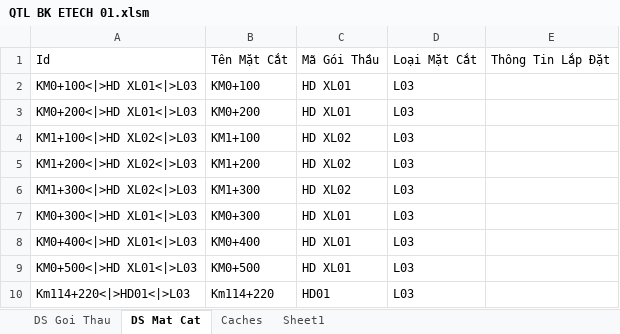
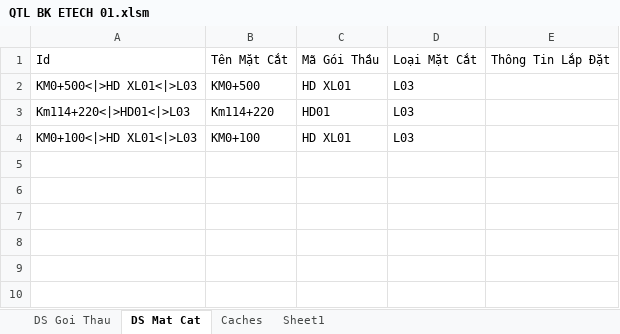
Before and after one commit to dhpytech/bketech, an Excel workbook: Quan Trac Lun/QTL BK ETECH 01.xlsm, sheet DS Mat Cat, drawn as a sheet; values as stored, in another font and other column widths than the file's, no borders; removed rows and columns are numbered as before the commit, all else as after; the diff names each change by its address in the sheet, - before the commit and + after, or states it on an @@ line.

```diff
--- a/Quan Trac Lun/QTL BK ETECH 01.xlsm (sheet DS Mat Cat)
+++ b/Quan Trac Lun/QTL BK ETECH 01.xlsm (sheet DS Mat Cat)
-row 3: KM0+200<|>HD XL01<|>L03 | KM0+200 | HD XL01 | L03
-row 4: KM1+100<|>HD XL02<|>L03 | KM1+100 | HD XL02 | L03
-row 5: KM1+200<|>HD XL02<|>L03 | KM1+200 | HD XL02 | L03
-row 6: KM1+300<|>HD XL02<|>L03 | KM1+300 | HD XL02 | L03
-row 7: KM0+300<|>HD XL01<|>L03 | KM0+300 | HD XL01 | L03
-row 8: KM0+400<|>HD XL01<|>L03 | KM0+400 | HD XL01 | L03
-row 2: KM0+100<|>HD XL01<|>L03
+row 4: KM0+100<|>HD XL01<|>L03
```
Also changed, not shown: sheet Sheet1, sheet Caches, Quan Trac Lun/Data/HD XL01/KM0+100.xlsx, Quan Trac Lun/Data/HD01/Km117+200.xlsx, 7 other files.
